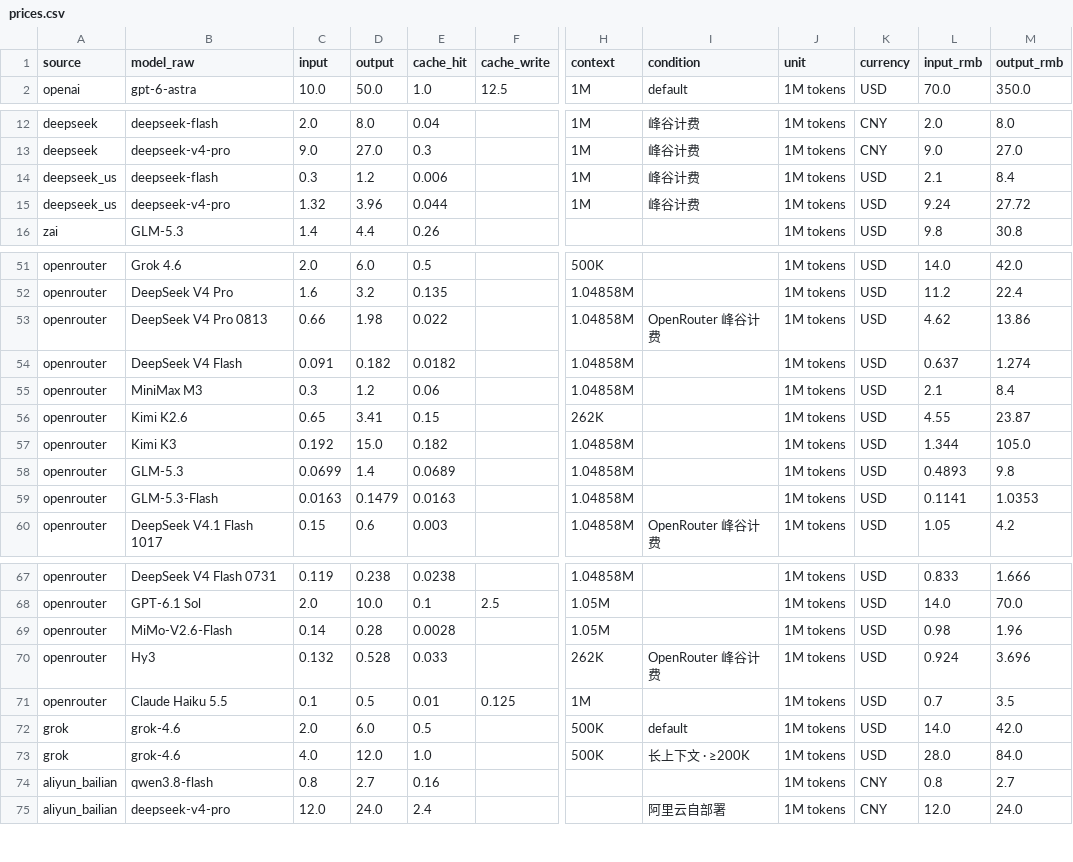
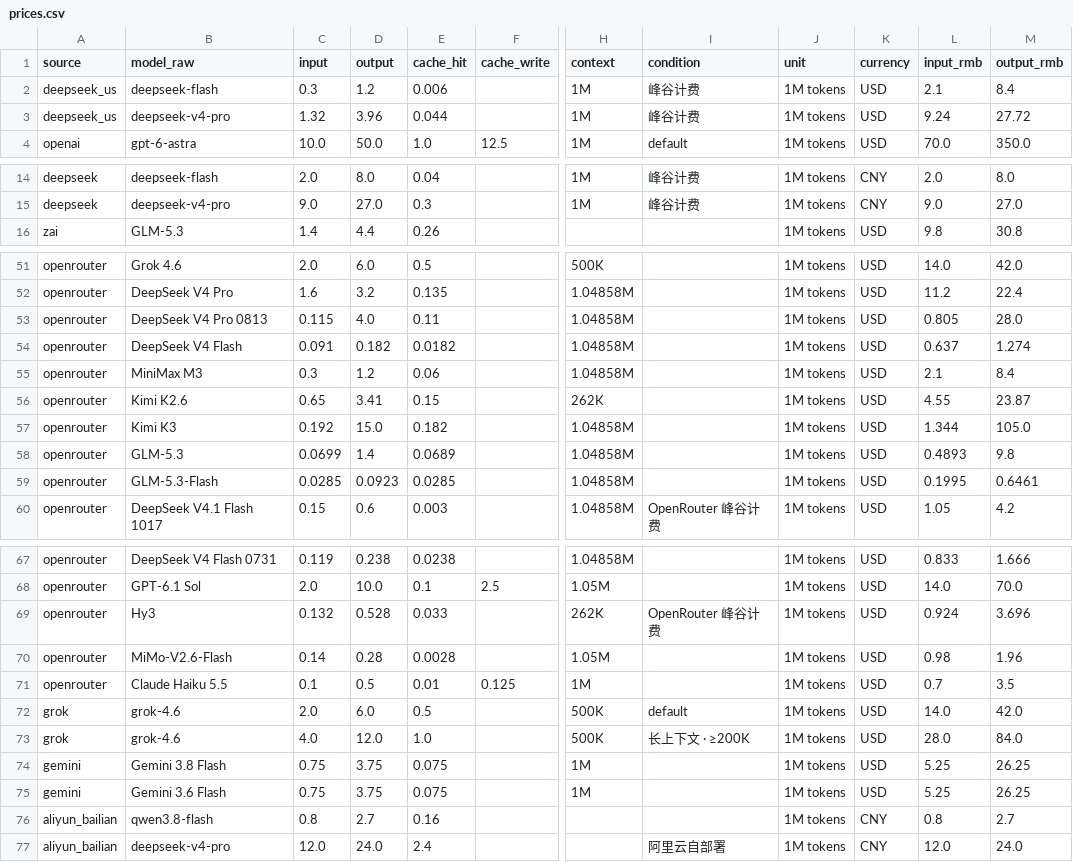
Before and after one commit to lzc0403/token-pricing-scraper, a CSV file: data/prices.csv, drawn as a sheet; only a part is shown, gaps mark what is left out; the diff names each change by its address in the sheet, - before the commit and + after, or states it on an @@ line.

```diff
--- a/data/prices.csv
+++ b/data/prices.csv
@@ row 14 moved to row 2: deepseek_us @@
@@ row 15 moved to row 3: deepseek_us @@
-C53 (input): 0.66
+C53 (input): 0.115
-D53 (output): 1.98
+D53 (output): 4.0
-E53 (cache_hit): 0.022
+E53 (cache_hit): 0.11
-I53 (condition): OpenRouter 峰谷计费
+I53 (condition): (empty)
-L53 (input_rmb): 4.62
+L53 (input_rmb): 0.805
-M53 (output_rmb): 13.86
+M53 (output_rmb): 28.0
-C59 (input): 0.0163
+C59 (input): 0.0285
-D59 (output): 0.1479
+D59 (output): 0.0923
-E59 (cache_hit): 0.0163
+E59 (cache_hit): 0.0285
-L59 (input_rmb): 0.1141
+L59 (input_rmb): 0.1995
-M59 (output_rmb): 1.0353
+M59 (output_rmb): 0.6461
@@ row 70 moved to row 69: openrouter @@
@@ row 229 moved to row 74: gemini @@
@@ row 230 moved to row 75: gemini @@
```
Also changed, not shown: data/watchlist.csv, 14 other files.
